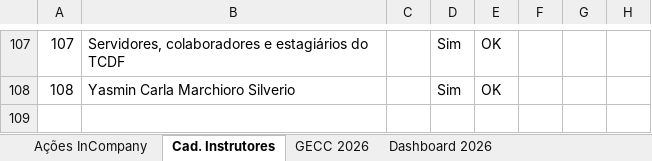
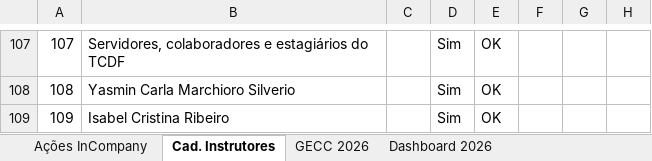
Before and after one commit to silvionascimentobh-lab/SAED-Dashboard, an Excel workbook: planilhao.xlsm, sheet Cad. Instrutores, drawn as a sheet; only a part is shown, gaps mark what is left out; values as stored, in another font and other column widths than the file's, no borders; conditional formats and table styles not drawn; the diff names each change by its address in the sheet, - before the commit and + after, or states it on an @@ line.

```diff
--- a/planilhao.xlsm (sheet Cad. Instrutores)
+++ b/planilhao.xlsm (sheet Cad. Instrutores)
+row 109: 109 | Isabel Cristina Ribeiro |  | Sim | OK
```
Also changed, not shown: sheet GECC 2026, sheet Ações InCompany, sheet Dashboard 2026, sheet Dashboard GECC 2026, formulas that keep their value, hidden cells, charts or pictures.
